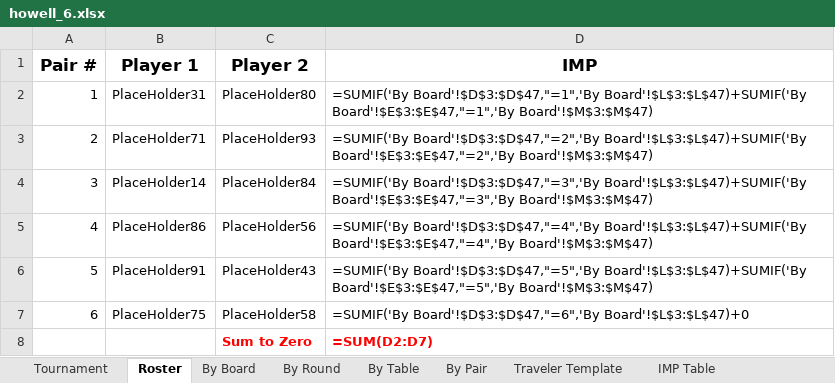
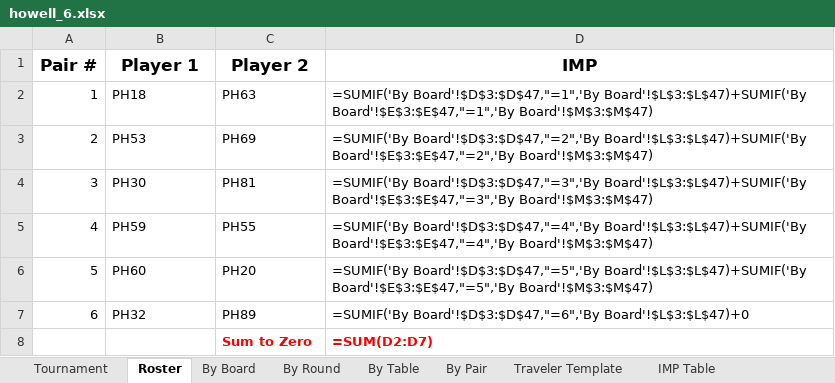
Before and after one commit to sywhub/howellcards, an Excel workbook: howell_6.xlsx, sheet Roster, drawn as a sheet; values as stored, in another font and other column widths than the file's, no borders; formulas without a stored value are shown as written; the diff names each change by its address in the sheet, - before the commit and + after, or states it on an @@ line.

Commit message:
5 pair mini-michelle

```diff
--- a/howell_6.xlsx (sheet Roster)
+++ b/howell_6.xlsx (sheet Roster)
-B2 (Player 1): PlaceHolder31
+B2 (Player 1): PH18
-C2 (Player 2): PlaceHolder80
+C2 (Player 2): PH63
-B3 (Player 1): PlaceHolder71
+B3 (Player 1): PH53
-C3 (Player 2): PlaceHolder93
+C3 (Player 2): PH69
-B4 (Player 1): PlaceHolder14
+B4 (Player 1): PH30
-C4 (Player 2): PlaceHolder84
+C4 (Player 2): PH81
-B5 (Player 1): PlaceHolder86
+B5 (Player 1): PH59
-C5 (Player 2): PlaceHolder56
+C5 (Player 2): PH55
-B6 (Player 1): PlaceHolder91
+B6 (Player 1): PH60
-C6 (Player 2): PlaceHolder43
+C6 (Player 2): PH20
-B7 (Player 1): PlaceHolder75
+B7 (Player 1): PH32
-C7 (Player 2): PlaceHolder58
+C7 (Player 2): PH89
```
Also changed, not shown: sheet Tournament, howell_5.xlsx, 3 other files.
